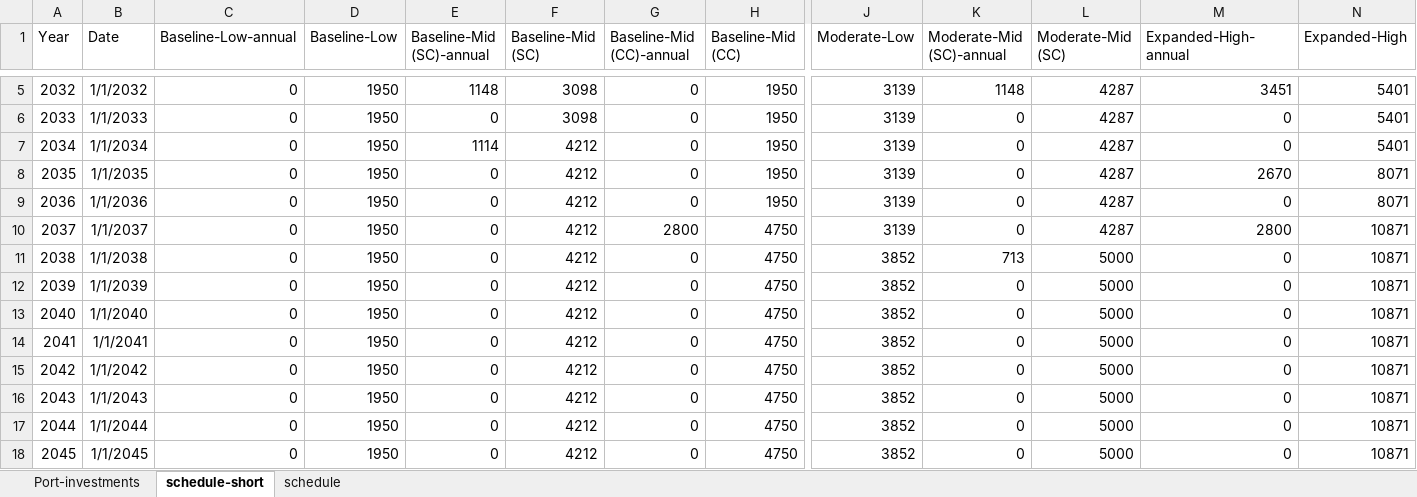
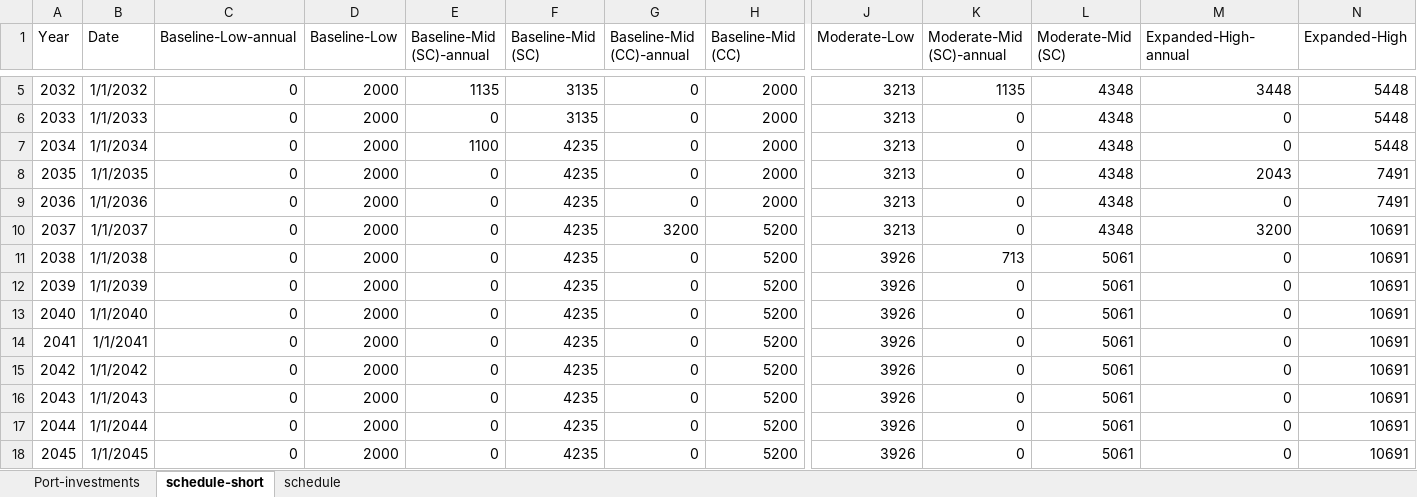
Before and after one commit to NREL/CORAL, an Excel workbook: analysis/library/investments/scenario-investments.xlsx, sheet schedule-short, drawn as a sheet; only a part is shown, gaps mark what is left out; values as stored, in another font and other column widths than the file's, no borders; the diff covers the shown part only; the diff names each change by its address in the sheet, - before the commit and + after, or states it on an @@ line.

```diff
--- a/analysis/library/investments/scenario-investments.xlsx (sheet schedule-short)
+++ b/analysis/library/investments/scenario-investments.xlsx (sheet schedule-short)
-D5:D18 (Baseline-Low): 1950
+D5:D18 (Baseline-Low): 2000
-E5 (Baseline-Mid (SC)-annual): 1148
+E5 (Baseline-Mid (SC)-annual): 1135
-F5:F6 (Baseline-Mid (SC)): 3098
+F5:F6 (Baseline-Mid (SC)): 3135
-H5:H9 (Baseline-Mid (CC)): 1950
+H5:H9 (Baseline-Mid (CC)): 2000
-J5:J10 (Moderate-Low): 3139
+J5:J10 (Moderate-Low): 3213
-K5 (Moderate-Mid (SC)-annual): 1148
+K5 (Moderate-Mid (SC)-annual): 1135
-L5:L10 (Moderate-Mid (SC)): 4287
+L5:L10 (Moderate-Mid (SC)): 4348
-M5 (Expanded-High-annual): 3451
+M5 (Expanded-High-annual): 3448
-N5:N7 (Expanded-High): 5401
+N5:N7 (Expanded-High): 5448
-E7 (Baseline-Mid (SC)-annual): 1114
+E7 (Baseline-Mid (SC)-annual): 1100
-F7:F18 (Baseline-Mid (SC)): 4212
+F7:F18 (Baseline-Mid (SC)): 4235
-M8 (Expanded-High-annual): 2670
+M8 (Expanded-High-annual): 2043
-N8:N9 (Expanded-High): 8071
+N8:N9 (Expanded-High): 7491
-G10 (Baseline-Mid (CC)-annual): 2800
+G10 (Baseline-Mid (CC)-annual): 3200
-H10:H18 (Baseline-Mid (CC)): 4750
+H10:H18 (Baseline-Mid (CC)): 5200
-M10 (Expanded-High-annual): 2800
+M10 (Expanded-High-annual): 3200
-N10:N18 (Expanded-High): 10871
+N10:N18 (Expanded-High): 10691
-J11:J18 (Moderate-Low): 3852
+J11:J18 (Moderate-Low): 3926
-L11:L18 (Moderate-Mid (SC)): 5000
+L11:L18 (Moderate-Mid (SC)): 5061
```
Also changed, not shown: 32 edited cells elsewhere in this sheet, sheet schedule, sheet Port-investments, analysis/library/pipeline/deployment-schedules.xlsx, analysis/results/cumulative-capacity.xlsx, 47 other files.
